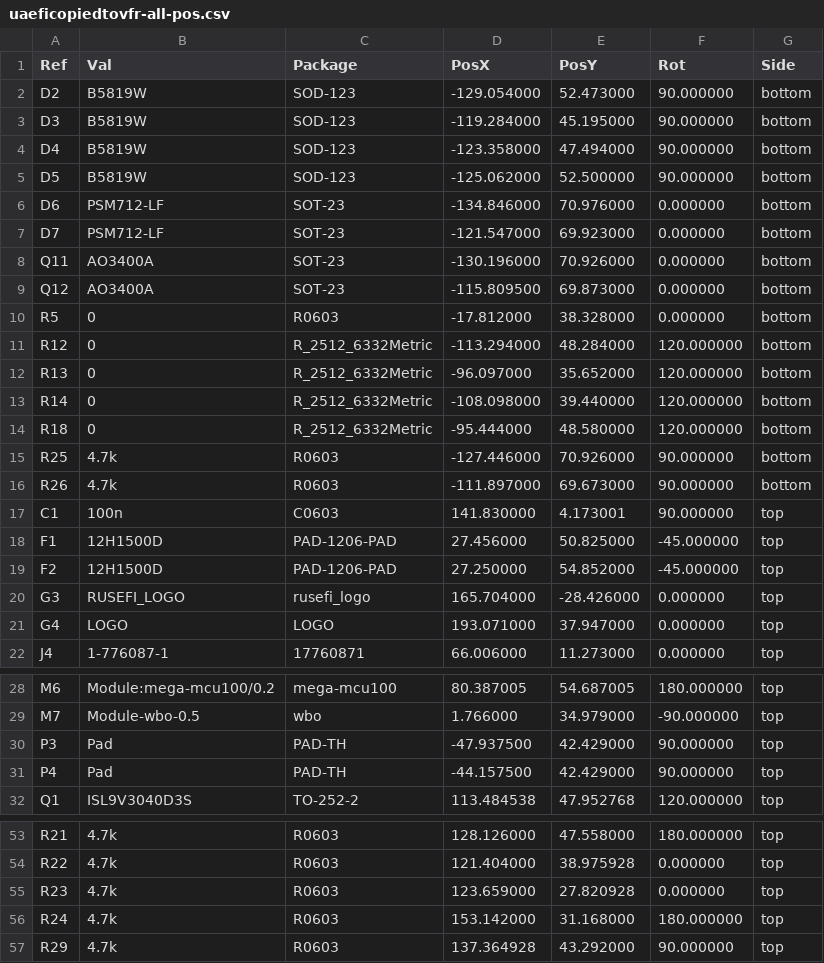
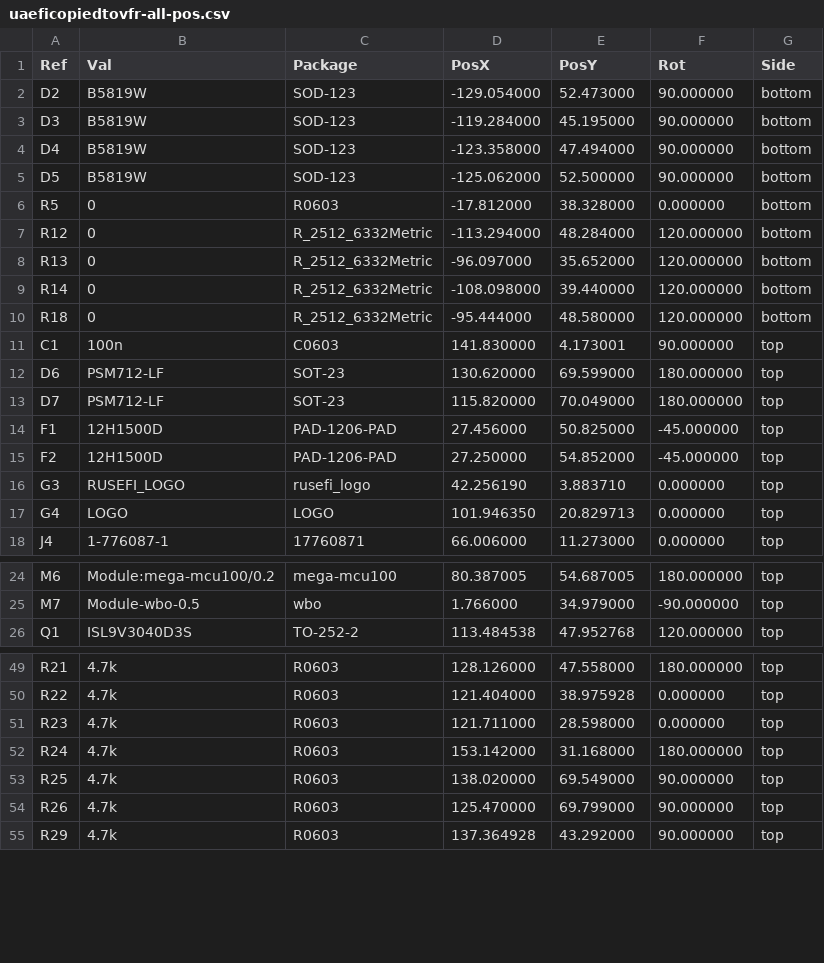
Before and after one commit to chuckwagoncomputing/hellen-VFR800, a CSV file: gerber/uaeficopiedtovfr-all-pos.csv, drawn as a sheet; only a part is shown, gaps mark what is left out; the diff covers the shown part only.

```diff
--- a/gerber/uaeficopiedtovfr-all-pos.csv
+++ b/gerber/uaeficopiedtovfr-all-pos.csv
@@ -5,6 +5,2 @@ Ref,Val,Package,PosX,PosY,Rot,Side
 "D5","B5819W","SOD-123",-125.062000,52.500000,90.000000,bottom
-"D6","PSM712-LF","SOT-23",-134.846000,70.976000,0.000000,bottom
-"D7","PSM712-LF","SOT-23",-121.547000,69.923000,0.000000,bottom
-"Q11","AO3400A","SOT-23",-130.196000,70.926000,0.000000,bottom
-"Q12","AO3400A","SOT-23",-115.809500,69.873000,0.000000,bottom
 "R5","0","R0603",-17.812000,38.328000,0.000000,bottom
@@ -14,9 +10,9 @@ Ref,Val,Package,PosX,PosY,Rot,Side
 "R18","0","R_2512_6332Metric",-95.444000,48.580000,120.000000,bottom
-"R25","4.7k","R0603",-127.446000,70.926000,90.000000,bottom
-"R26","4.7k","R0603",-111.897000,69.673000,90.000000,bottom
 "C1","100n","C0603",141.830000,4.173001,90.000000,top
+"D6","PSM712-LF","SOT-23",130.620000,69.599000,180.000000,top
+"D7","PSM712-LF","SOT-23",115.820000,70.049000,180.000000,top
 "F1","12H1500D","PAD-1206-PAD",27.456000,50.825000,-45.000000,top
 "F2","12H1500D","PAD-1206-PAD",27.250000,54.852000,-45.000000,top
-"G3","RUSEFI_LOGO","rusefi_logo",165.704000,-28.426000,0.000000,top
-"G4","LOGO","LOGO",193.071000,37.947000,0.000000,top
+"G3","RUSEFI_LOGO","rusefi_logo",42.256190,3.883710,0.000000,top
+"G4","LOGO","LOGO",101.946350,20.829713,0.000000,top
 "J4","1-776087-1","17760871",66.006000,11.273000,0.000000,top
@@ -29,4 +25,2 @@ Ref,Val,Package,PosX,PosY,Rot,Side
 "M7","Module-wbo-0.5","wbo",1.766000,34.979000,-90.000000,top
-"P3","Pad","PAD-TH",-47.937500,42.429000,90.000000,top
-"P4","Pad","PAD-TH",-44.157500,42.429000,90.000000,top
 "Q1","ISL9V3040D3S","TO-252-2",113.484538,47.952768,120.000000,top
@@ -54,4 +50,6 @@ Ref,Val,Package,PosX,PosY,Rot,Side
 "R22","4.7k","R0603",121.404000,38.975928,0.000000,top
-"R23","4.7k","R0603",123.659000,27.820928,0.000000,top
+"R23","4.7k","R0603",121.711000,28.598000,0.000000,top
 "R24","4.7k","R0603",153.142000,31.168000,180.000000,top
+"R25","4.7k","R0603",138.020000,69.549000,90.000000,top
+"R26","4.7k","R0603",125.470000,69.799000,90.000000,top
 "R29","4.7k","R0603",137.364928,43.292000,90.000000,top
```
Also changed, not shown: 2 added rows and 2 edited cells elsewhere in this file, 16 other files.
